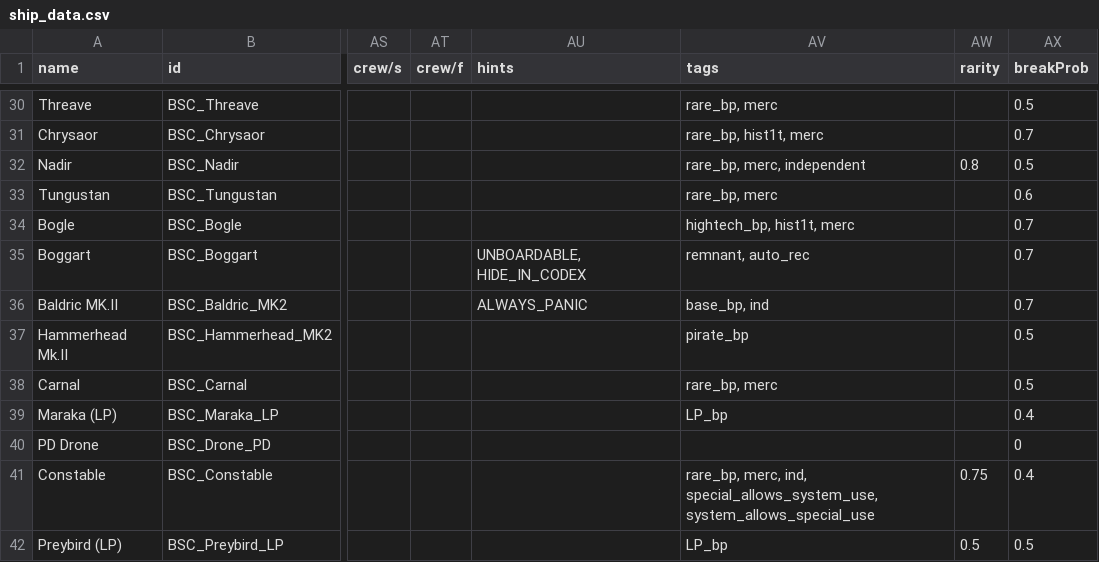
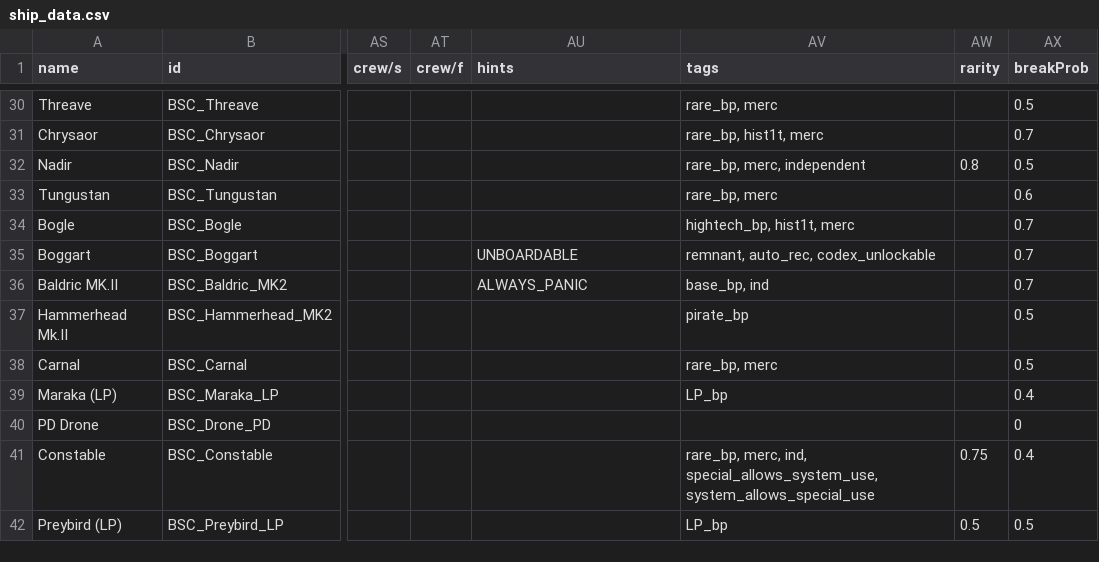
Before and after one commit to teamleaderleo/bsc-compare, a CSV file: BSC 0.1.98.7 English/data/hulls/ship_data.csv, drawn as a sheet; only a part is shown, gaps mark what is left out; the diff names each change by its address in the sheet, - before the commit and + after, or states it on an @@ line.

```diff
--- a/BSC 0.1.98.7 English/data/hulls/ship_data.csv
+++ b/BSC 0.1.98.7 English/data/hulls/ship_data.csv
-AU35 (hints): UNBOARDABLE, HIDE_IN_CODEX
+AU35 (hints): UNBOARDABLE
-AV35 (tags): remnant, auto_rec
+AV35 (tags): remnant, auto_rec, codex_unlockable
```
Also changed, not shown: 2 other files.
